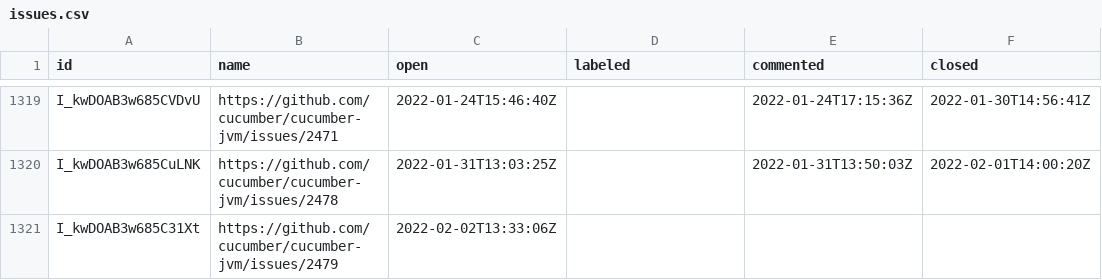
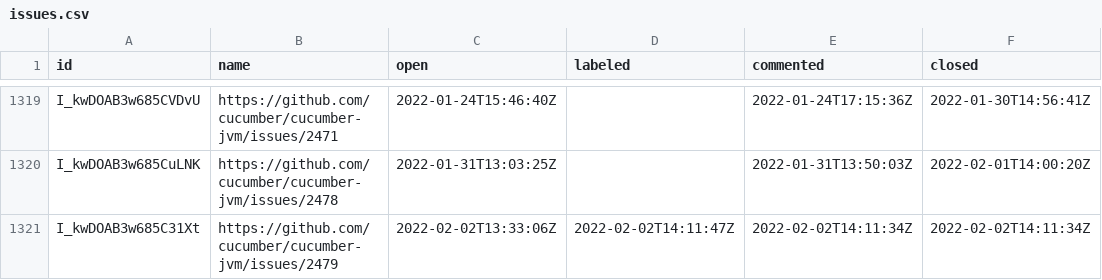
Before and after one commit to cucumber/oselvar-github-metrics, a CSV file: data/cucumber/cucumber-jvm/issues.csv, drawn as a sheet; only a part is shown, gaps mark what is left out.

```diff
--- a/data/cucumber/cucumber-jvm/issues.csv
+++ b/data/cucumber/cucumber-jvm/issues.csv
@@ -1320,2 +1320,2 @@ I_kwDOAB3w685CVDvU,https://github.com/cucumber/cucumber-jvm/issues/2471,2022-01-
 I_kwDOAB3w685CuLNK,https://github.com/cucumber/cucumber-jvm/issues/2478,2022-01-31T13:03:25Z,,2022-01-31T13:50:03Z,2022-02-01T14:00:20Z
-I_kwDOAB3w685C31Xt,https://github.com/cucumber/cucumber-jvm/issues/2479,2022-02-02T13:33:06Z,,,
+I_kwDOAB3w685C31Xt,https://github.com/cucumber/cucumber-jvm/issues/2479,2022-02-02T13:33:06Z,2022-02-02T14:11:47Z,2022-02-02T14:11:34Z,2022-02-02T14:11:34Z
```
Also changed, not shown: data/cucumber/cucumber-js/pullRequests.csv.
